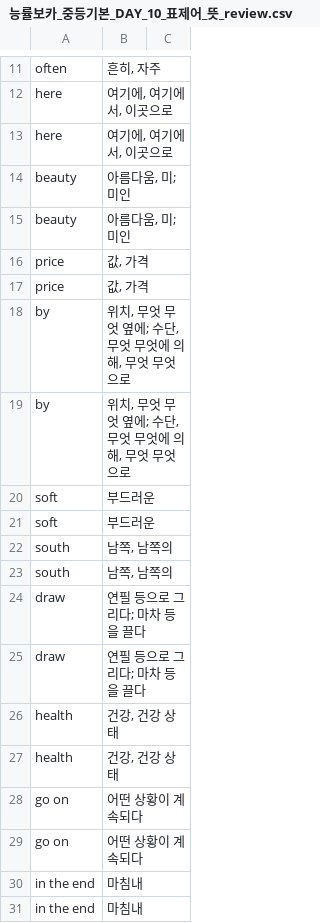
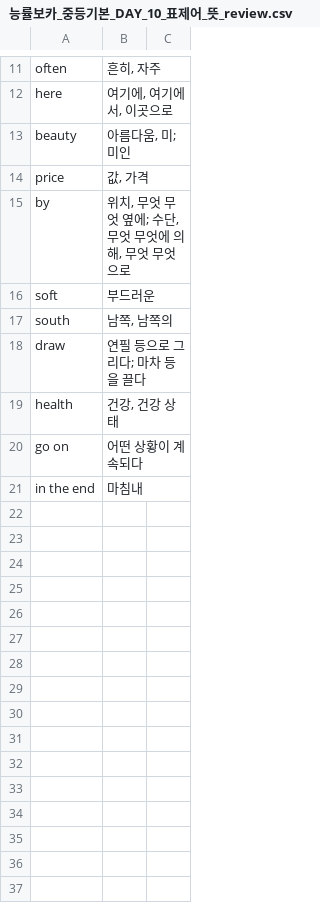
Before and after one commit to teddy706/voca_learning, a CSV file: voca_mp3/능률보카_중등기본_DAY_10_표제어_뜻_review.csv, drawn as a sheet; only a part is shown, gaps mark what is left out; the diff names each change by its address in the sheet, - before the commit and + after, or states it on an @@ line.

```diff
--- a/voca_mp3/능률보카_중등기본_DAY_10_표제어_뜻_review.csv
+++ b/voca_mp3/능률보카_중등기본_DAY_10_표제어_뜻_review.csv
-row 13: here | 여기에, 여기에서, 이곳으로
-row 14: beauty | 아름다움, 미; 미인
-row 17: price | 값, 가격
-row 18: by | 위치, 무엇 무엇 옆에; 수단, 무엇 무엇에 의해, 무엇 무엇으로
-row 21: soft | 부드러운
-row 22: south | 남쪽, 남쪽의
-row 25: draw | 연필 등으로 그리다; 마차 등을 끌다
-row 26: health | 건강, 건강 상태
-row 29: go on | 어떤 상황이 계속되다
-row 30: in the end | 마침내
```
Also changed, not shown: voca_mp3/능률보카_중등기본_DAY_13_표제어_뜻_review.csv, voca_mp3/능률보카_중등기본_DAY_15_표제어_뜻_review.csv, 24 other files.
